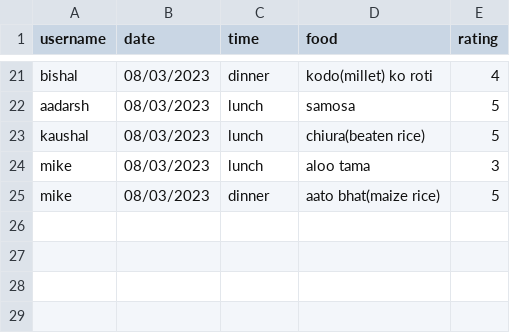
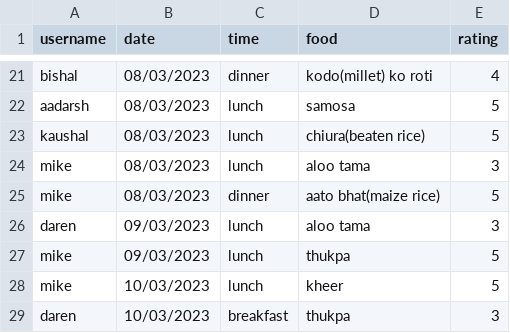
Before and after one commit to Bishalai/recommendmeal_backend, a CSV file: userProfile/core/user_data.csv, drawn as a sheet; only a part is shown, gaps mark what is left out; the diff names each change by its address in the sheet, - before the commit and + after, or states it on an @@ line.

```diff
--- a/userProfile/core/user_data.csv
+++ b/userProfile/core/user_data.csv
+row 26: daren | 09/03/2023 | lunch | aloo tama | 3
+row 27: mike | 09/03/2023 | lunch | thukpa | 5
+row 28: mike | 10/03/2023 | lunch | kheer | 5
+row 29: daren | 10/03/2023 | breakfast | thukpa | 3
```
Also changed, not shown: userProfile/core/user_info.csv, 4 other files.
